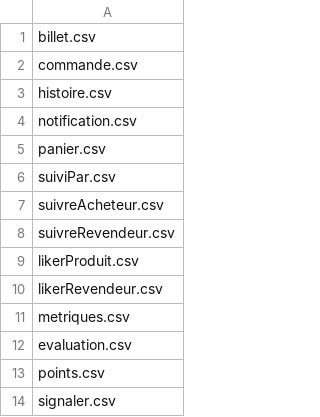
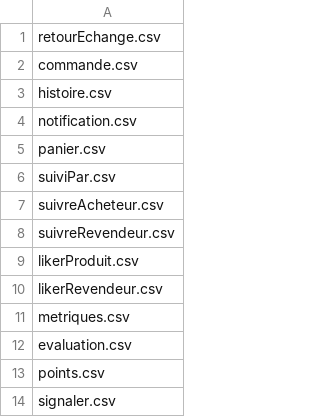
Before and after one commit to Dietetics/UniShop, a CSV file: Implementation/logiciel/VF/src/main/resources/data/databaseInitiale/fichiersAcheteurs.csv, drawn as a sheet.

```diff
--- a/Implementation/logiciel/VF/src/main/resources/data/databaseInitiale/fichiersAcheteurs.csv
+++ b/Implementation/logiciel/VF/src/main/resources/data/databaseInitiale/fichiersAcheteurs.csv
@@ -1,2 +1,2 @@
-billet.csv
+retourEchange.csv
 commande.csv
```
Also changed, not shown: Implementation/logiciel/VF/src/main/resources/data/produits.csv, Implementation/logiciel/VF/target/classes/data/produits.csv, 19 other files.
